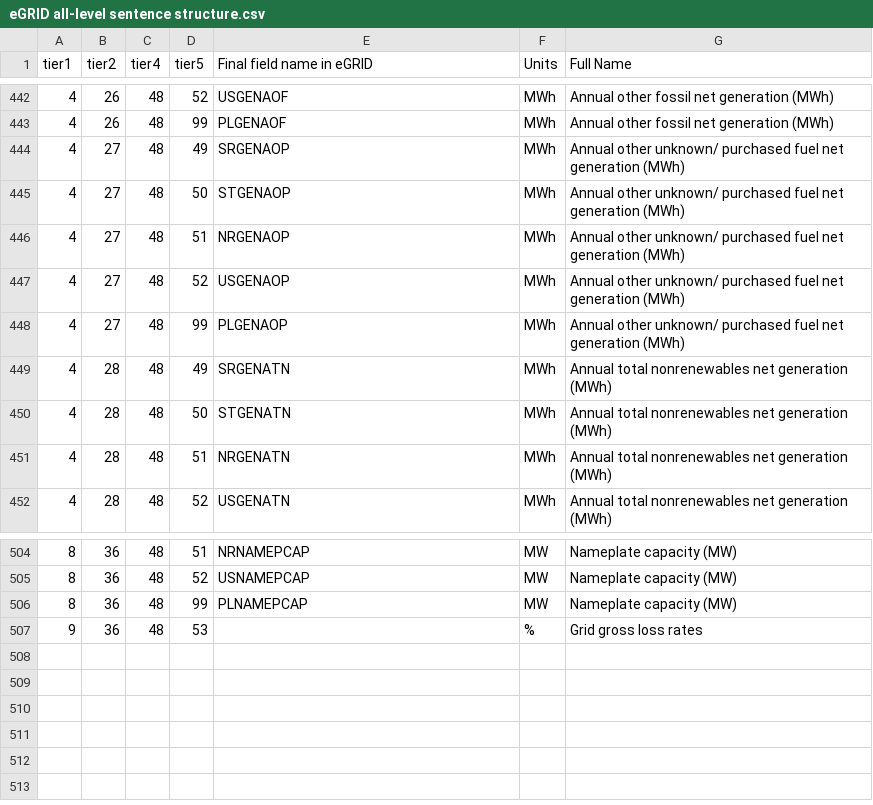
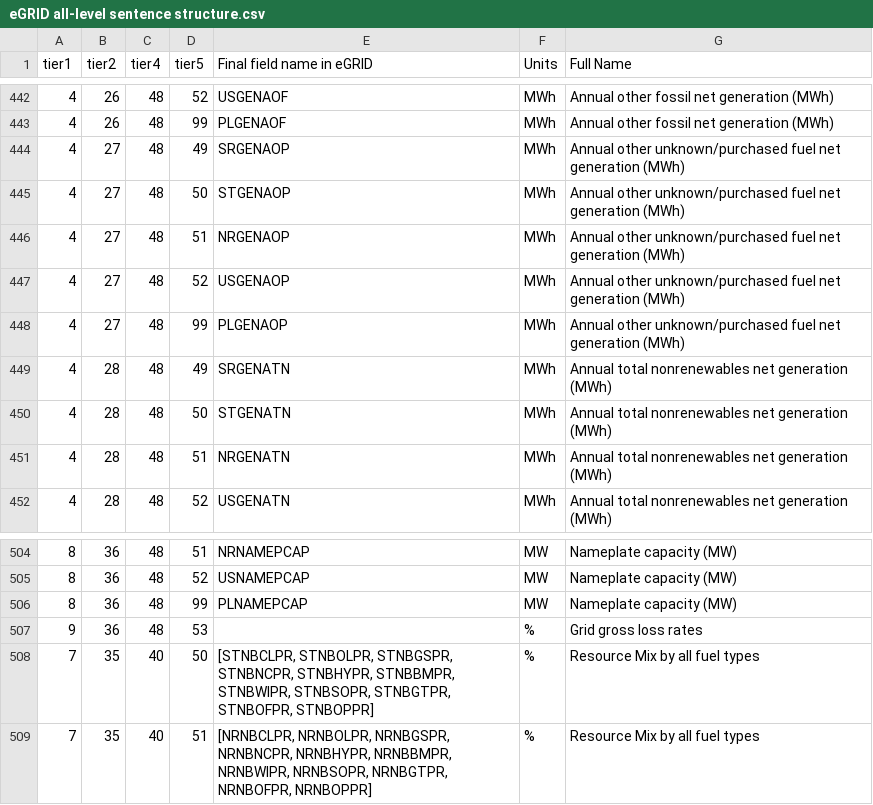
Before and after one commit to USEPA/egrid-explorer, a CSV file: src/assets/data/csv/eGRID all-level sentence structure.csv, drawn as a sheet; only a part is shown, gaps mark what is left out.

```diff
--- a/src/assets/data/csv/eGRID all-level sentence structure.csv
+++ b/src/assets/data/csv/eGRID all-level sentence structure.csv
@@ -443,7 +443,7 @@ tier1,tier2,tier4,tier5,Final field name in eGRID,Units,Full Name
 4,26,48,99,PLGENAOF,MWh,Annual other fossil net generation (MWh)
-4,27,48,49,SRGENAOP,MWh,Annual other unknown/ purchased fuel net generation (MWh)
-4,27,48,50,STGENAOP,MWh,Annual other unknown/ purchased fuel net generation (MWh)
-4,27,48,51,NRGENAOP,MWh,Annual other unknown/ purchased fuel net generation (MWh)
-4,27,48,52,USGENAOP,MWh,Annual other unknown/ purchased fuel net generation (MWh)
-4,27,48,99,PLGENAOP,MWh,Annual other unknown/ purchased fuel net generation (MWh)
+4,27,48,49,SRGENAOP,MWh,Annual other unknown/purchased fuel net generation (MWh)
+4,27,48,50,STGENAOP,MWh,Annual other unknown/purchased fuel net generation (MWh)
+4,27,48,51,NRGENAOP,MWh,Annual other unknown/purchased fuel net generation (MWh)
+4,27,48,52,USGENAOP,MWh,Annual other unknown/purchased fuel net generation (MWh)
+4,27,48,99,PLGENAOP,MWh,Annual other unknown/purchased fuel net generation (MWh)
 4,28,48,49,SRGENATN,MWh,Annual total nonrenewables net generation (MWh)
@@ -507 +507,3 @@ tier1,tier2,tier4,tier5,Final field name in eGRID,Units,Full Name
 9,36,48,53,,%,Grid gross loss rates
+7,35,40,50,"[STNBCLPR, STNBOLPR, STNBGSPR, STNBNCPR, STNBHYPR, STNBBMPR, STNBWIPR, STNBSOPR, STNBGTPR, STNBOFPR, STNBOPPR]",%,Resource Mix by all fuel types
+7,35,40,51,"[NRNBCLPR, NRNBOLPR, NRNBGSPR, NRNBNCPR, NRNBHYPR, NRNBBMPR, NRNBWIPR, NRNBSOPR, NRNBGTPR, NRNBOFPR, NRNBOPPR]",%,Resource Mix by all fuel types
```
Also changed, not shown: src/assets/data/csv/eGRID glossary.csv, 11 other files.
